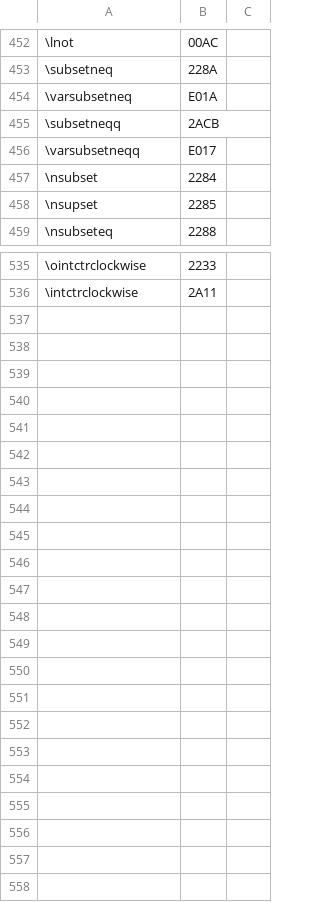
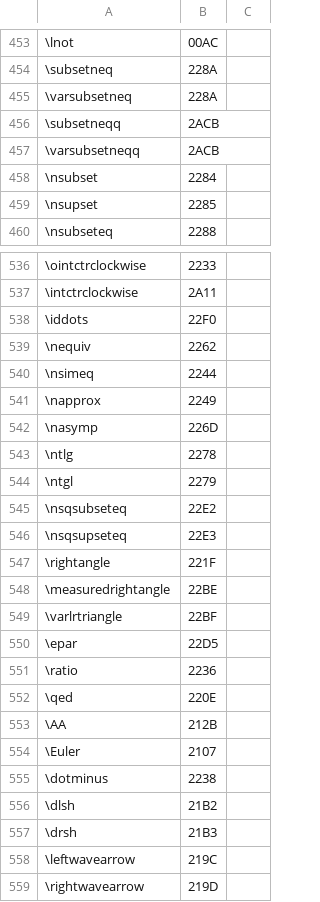
Before and after one commit to benjamin-pham/FormulaConvert, a CSV file: src/FormulaConvert.Core/Data/symbols.csv, drawn as a sheet; only a part is shown, gaps mark what is left out; the diff covers the shown part only.

Commit message:
feat: add missing Word symbols/functions/nary/accents and replace PUA codepoints

```diff
--- a/src/FormulaConvert.Core/Data/symbols.csv
+++ b/src/FormulaConvert.Core/Data/symbols.csv
@@ -453,5 +454,5 @@
 \subsetneq,228A
-\varsubsetneq,E01A
+\varsubsetneq,228A
 \subsetneqq,2ACB
-\varsubsetneqq,E017
+\varsubsetneqq,2ACB
 \nsubset,2284
@@ -536 +537,23 @@
 \intctrclockwise,2A11
+\iddots,22F0
+\nequiv,2262
+\nsimeq,2244
+\napprox,2249
+\nasymp,226D
+\ntlg,2278
+\ntgl,2279
+\nsqsubseteq,22E2
+\nsqsupseteq,22E3
+\rightangle,221F
+\measuredrightangle,22BE
+\varlrtriangle,22BF
+\epar,22D5
+\ratio,2236
+\qed,220E
+\AA,212B
+\Euler,2107
+\dotminus,2238
+\dlsh,21B2
+\drsh,21B3
+\leftwavearrow,219C
+\rightwavearrow,219D
```
Also changed, not shown: 1 added row and 12 edited cells elsewhere in this file, src/FormulaConvert.Core/Data/accents.csv, src/FormulaConvert.Core/Data/aliases.csv, 7 other files.
